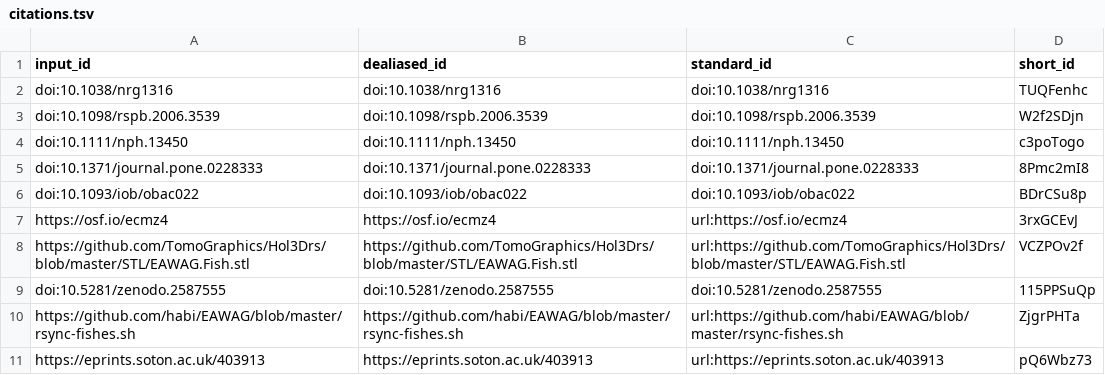
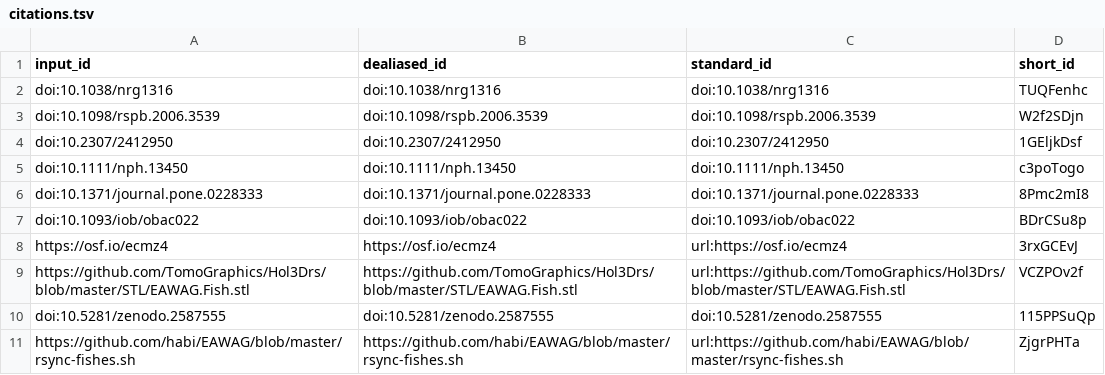
Before and after one commit to habi/EAWAG-manuscript, a TSV file: citations.tsv, drawn as a sheet; only a part is shown; the shorter side is filled out with more unchanged rows.

```diff
--- a/citations.tsv
+++ b/citations.tsv
@@ -3,2 +3,3 @@ doi:10.1038/nrg1316	doi:10.1038/nrg1316	doi:10.1038/nrg1316	TUQFenhc
 doi:10.1098/rspb.2006.3539	doi:10.1098/rspb.2006.3539	doi:10.1098/rspb.2006.3539	W2f2SDjn
+doi:10.2307/2412950	doi:10.2307/2412950	doi:10.2307/2412950	1GEljkDsf
 doi:10.1111/nph.13450	doi:10.1111/nph.13450	doi:10.1111/nph.13450	c3poTogo
```
Also changed, not shown: 8 other files.
